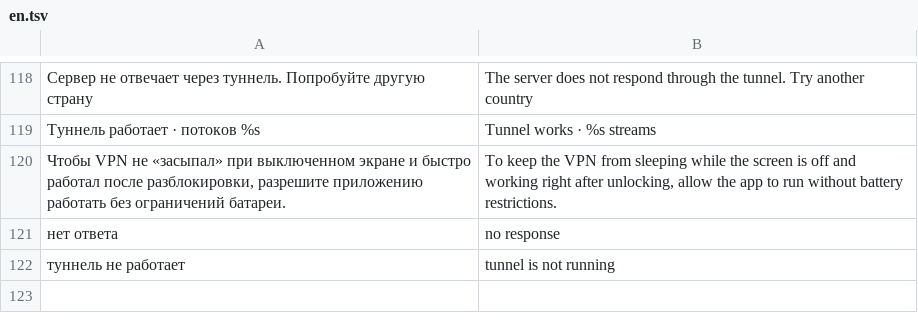
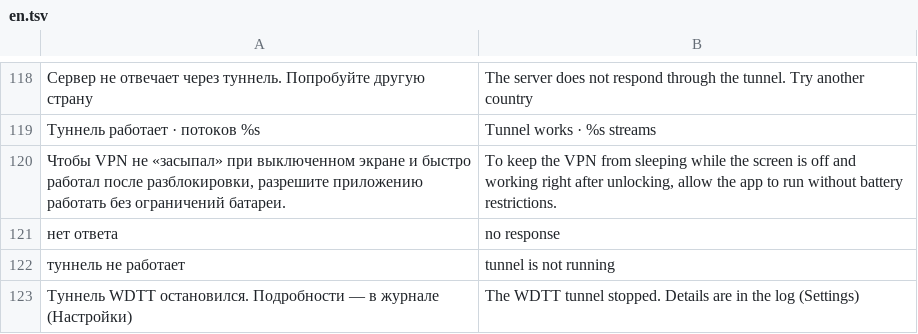
Before and after one commit to Lite-404/lite404-vpn, a TSV file: app/src/main/assets/i18n/en.tsv, drawn as a sheet; only a part is shown, gaps mark what is left out; the diff names each change by its address in the sheet, - before the commit and + after, or states it on an @@ line.

```diff
--- a/app/src/main/assets/i18n/en.tsv
+++ b/app/src/main/assets/i18n/en.tsv
+row 123: Туннель WDTT остановился. Подробности — в журнале (Настройки) | The WDTT tunnel stopped. Details are in the log (Settings)
```
Also changed, not shown: 8 other files.
